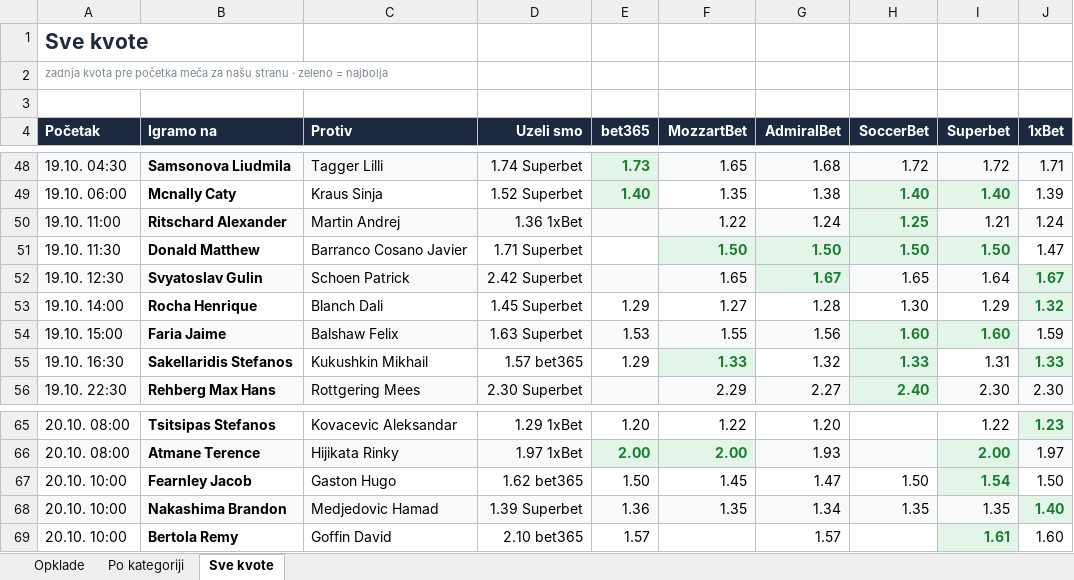
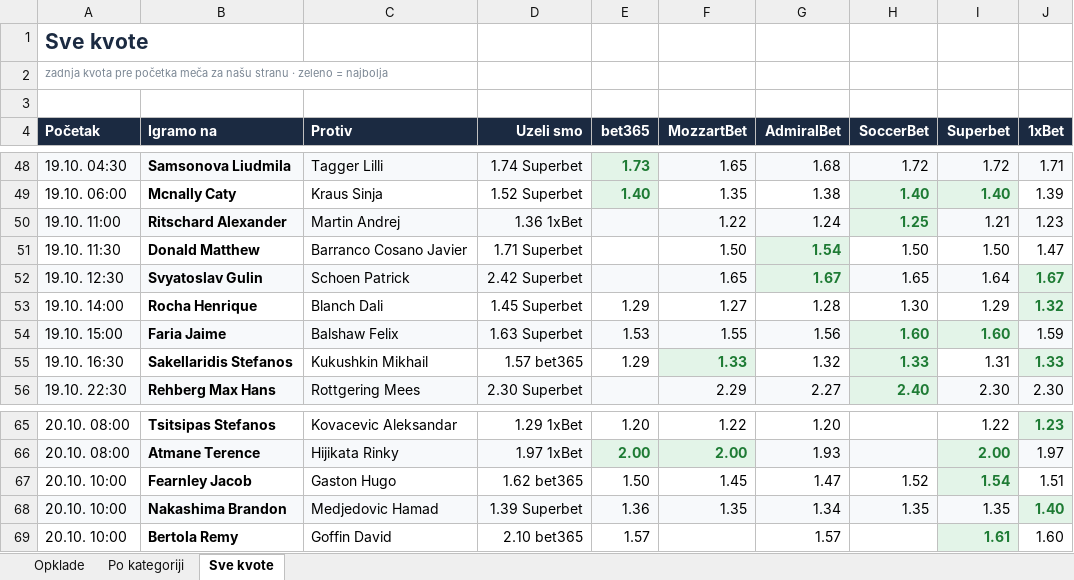
Before and after one commit to andreja69420/pantasocial, an Excel workbook: research/tennis-ml/paper/opklade.xlsx, sheet Sve kvote, drawn as a sheet; only a part is shown, gaps mark what is left out; values as stored, in another font and other column widths than the file's, no borders; the diff names each change by its address in the sheet, - before the commit and + after, or states it on an @@ line.

```diff
--- a/research/tennis-ml/paper/opklade.xlsx (sheet Sve kvote)
+++ b/research/tennis-ml/paper/opklade.xlsx (sheet Sve kvote)
-J50 (1xBet): 1.24
+J50 (1xBet): 1.23
@@ F51 fill: #E3F4E8 → none, bold: on → off, text colour: #1E7B34 → black @@
-G51 (AdmiralBet): 1.50
+G51 (AdmiralBet): 1.54
@@ H51:I51 fill: #E3F4E8 → none, bold: on → off, text colour: #1E7B34 → black @@
-H67 (SoccerBet): 1.50
+H67 (SoccerBet): 1.52
-J67 (1xBet): 1.50
+J67 (1xBet): 1.51
```
Also changed, not shown: sheet Opklade, 2 other files.
